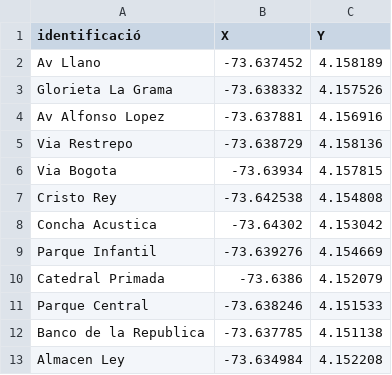
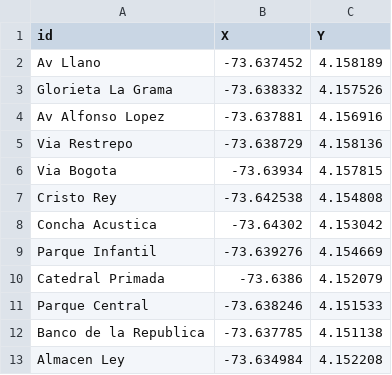
Before and after one commit to 6amba/datos-1, a CSV file: parte2.csv, drawn as a sheet.

Commit message:
Update parte2.csv

```diff
--- a/parte2.csv
+++ b/parte2.csv
@@ -1,2 +1,2 @@
-identificació,X,Y
+id,X,Y
 Av Llano,-73.637452,4.158189
```
